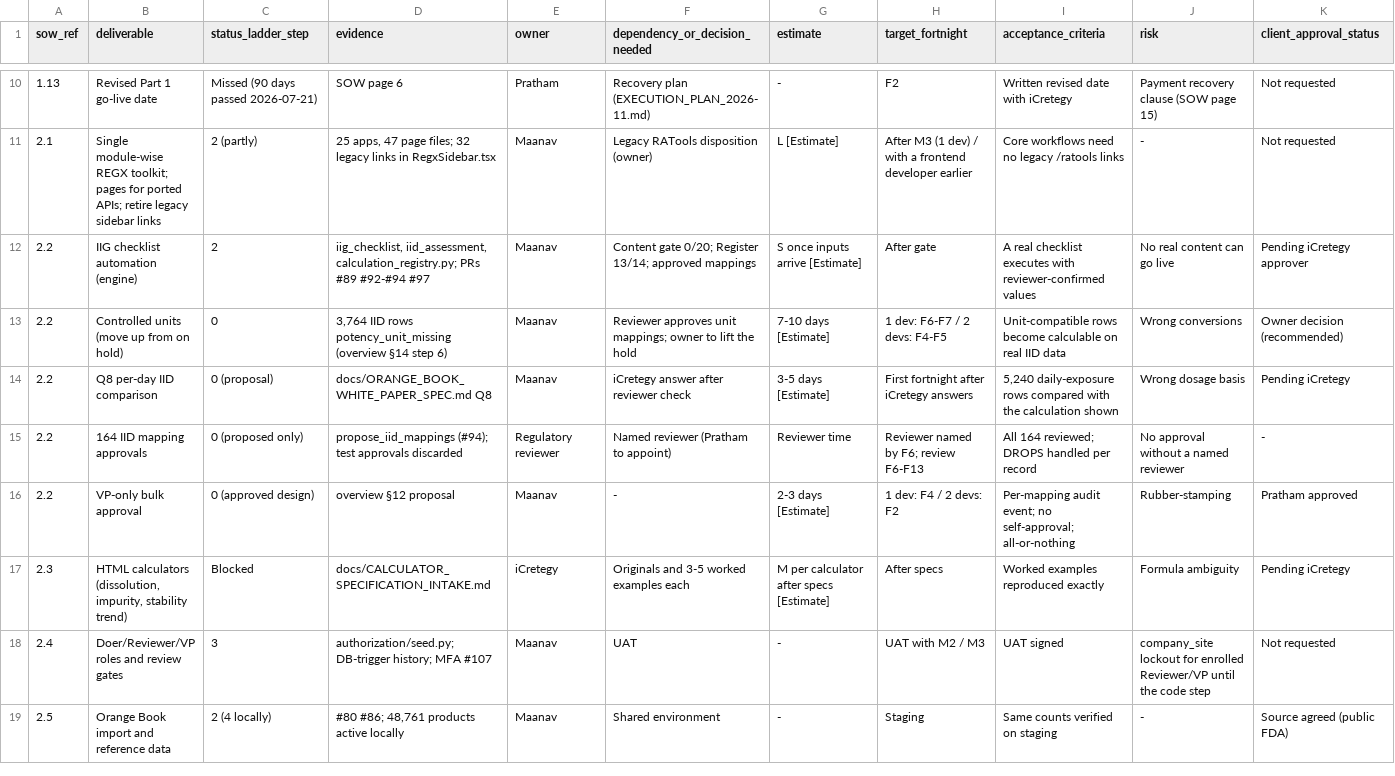
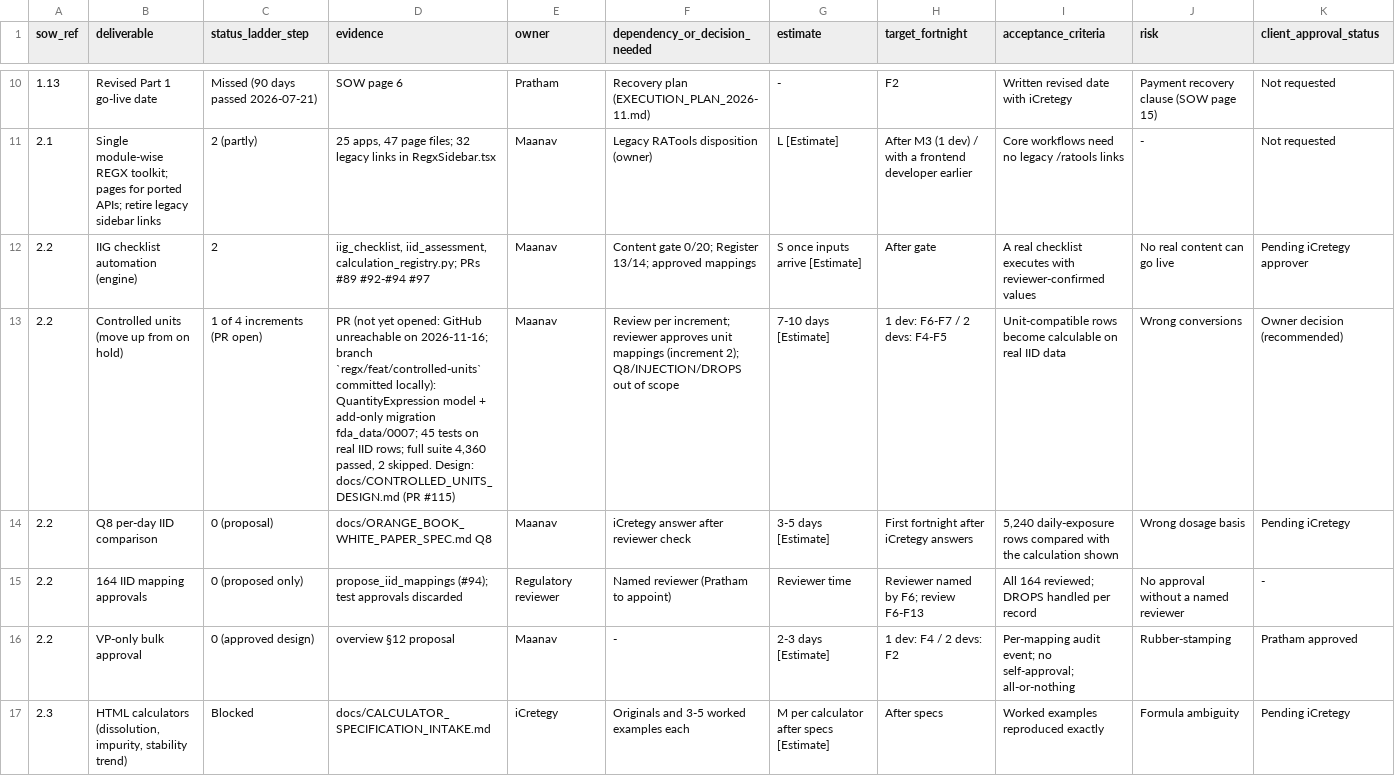
Before and after one commit to Praverse-Tech-Pvt-Ltd/RegX, a CSV file: docs/PROJECT_TRACKER.csv, drawn as a sheet; only a part is shown, gaps mark what is left out; the shorter side is filled out with more unchanged rows; the diff names each change by its address in the sheet, - before the commit and + after, or states it on an @@ line.

```diff
--- a/docs/PROJECT_TRACKER.csv
+++ b/docs/PROJECT_TRACKER.csv
-C13 (status_ladder_step): 0
+C13 (status_ladder_step): 1 of 4 increments (PR open)
-D13 (evidence): 3,764 IID rows potency_unit_missing (overview §14 step 6)
+D13 (evidence): PR (not yet opened: GitHub unreachable on 2026-11-16; branch `regx/feat/controlled-units` committed locally): QuantityExpression model + add-only migration fda_data/0007; 45 tests on real IID rows; full suite 4,360 passed, 2 skipped. Design: docs/CONTROLLED_UNITS_DESIGN.md (PR #115)
-F13 (dependency_or_decision_needed): Reviewer approves unit mappings; owner to lift the hold
+F13 (dependency_or_decision_needed): Review per increment; reviewer approves unit mappings (increment 2); Q8/INJECTION/DROPS out of scope
```
Also changed, not shown: 1 other file.
